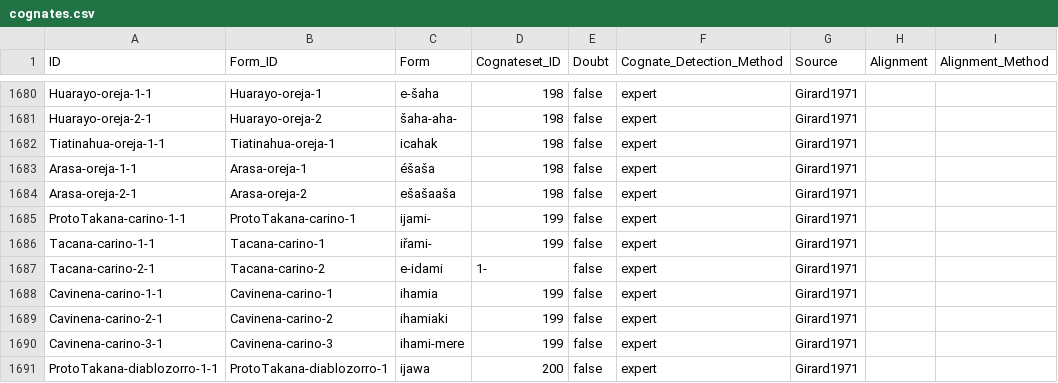
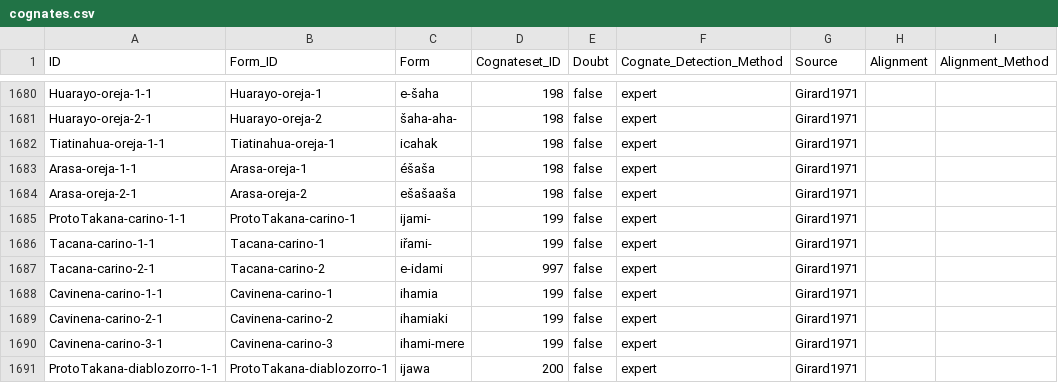
Before and after one commit to pano-takanan-history/girardprototakanan, a CSV file: cldf/cognates.csv, drawn as a sheet; only a part is shown, gaps mark what is left out; the diff names each change by its address in the sheet, - before the commit and + after, or states it on an @@ line.

```diff
--- a/cldf/cognates.csv
+++ b/cldf/cognates.csv
-D1687 (Cognateset_ID): 1-
+D1687 (Cognateset_ID): 997
```
Also changed, not shown: 8 other files.
